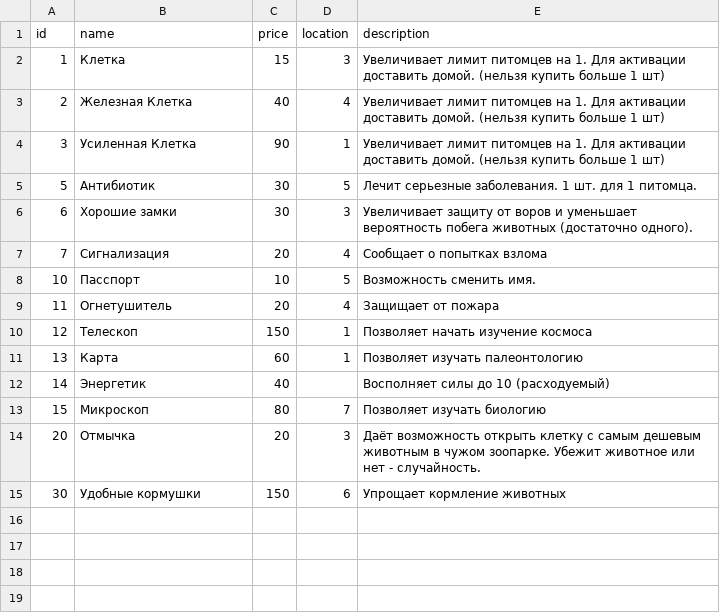
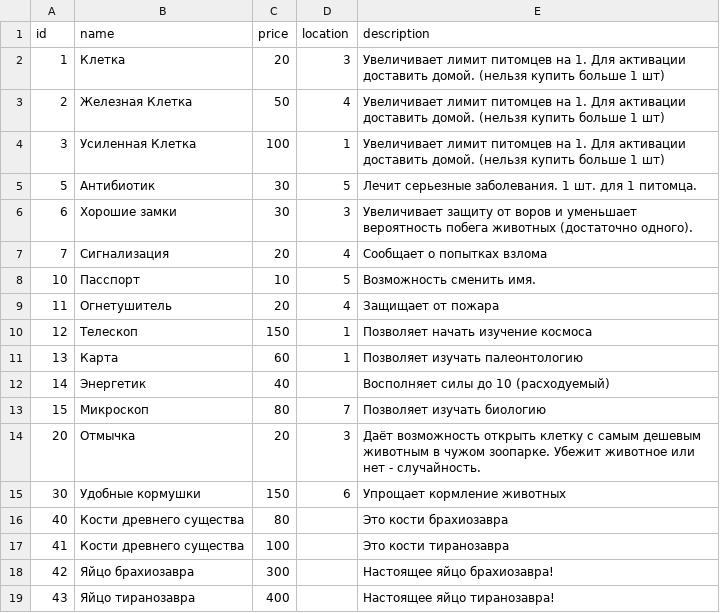
Before and after one commit to porodem/amzzoo, a CSV file: csvs/items.csv, drawn as a sheet.

```diff
--- a/csvs/items.csv
+++ b/csvs/items.csv
@@ -1,5 +1,5 @@
 id;name;price;location;description
-1;Клетка;15;3;Увеличивает лимит питомцев на 1. Для активации доставить домой. (нельзя купить больше 1 шт)
-2;Железная Клетка;40;4;Увеличивает лимит питомцев на 1. Для активации доставить домой. (нельзя купить больше 1 шт)
-3;Усиленная Клетка;90;1;Увеличивает лимит питомцев на 1. Для активации доставить домой. (нельзя купить больше 1 шт)
+1;Клетка;20;3;Увеличивает лимит питомцев на 1. Для активации доставить домой. (нельзя купить больше 1 шт)
+2;Железная Клетка;50;4;Увеличивает лимит питомцев на 1. Для активации доставить домой. (нельзя купить больше 1 шт)
+3;Усиленная Клетка;100;1;Увеличивает лимит питомцев на 1. Для активации доставить домой. (нельзя купить больше 1 шт)
 5;Антибиотик;30;5;Лечит серьезные заболевания. 1 шт. для 1 питомца.
@@ -15 +15,5 @@ id;name;price;location;description
 30;Удобные кормушки;150;6;Упрощает кормление животных
+40;Кости древнего существа;80;;Это кости брахиозавра
+41;Кости древнего существа;100;;Это кости тиранозавра
+42;Яйцо брахиозавра;300;;Настоящее яйцо брахиозавра!
+43;Яйцо тиранозавра;400;;Настоящее яйцо тиранозавра!
```
Also changed, not shown: csvs/animals.csv, csvs/tech.csv, 4 other files.
